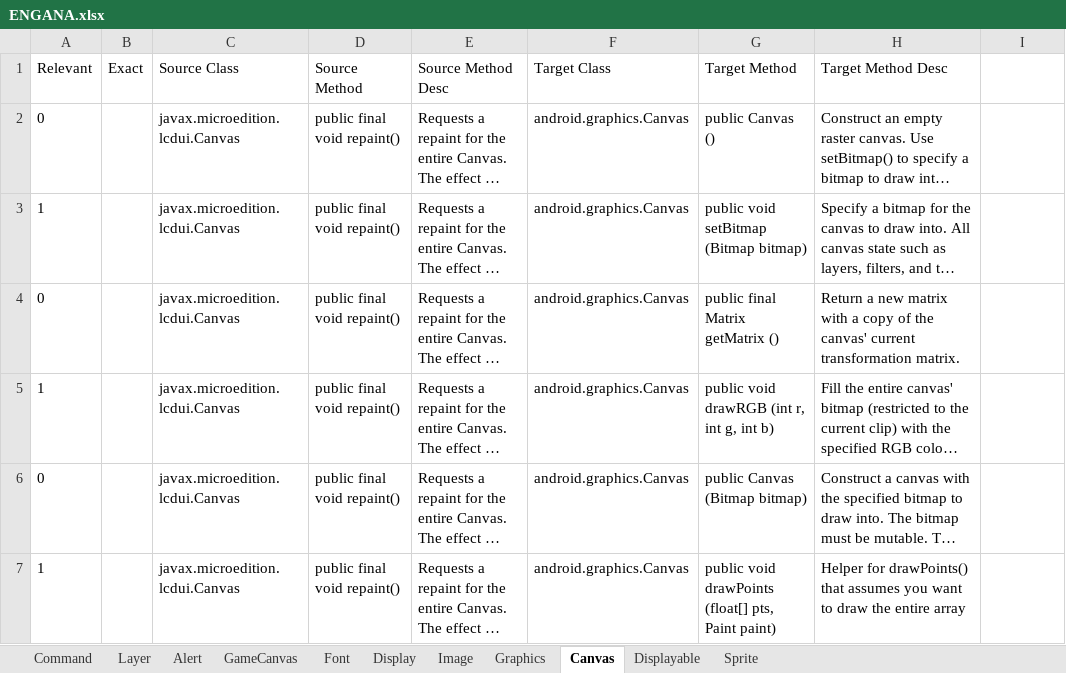
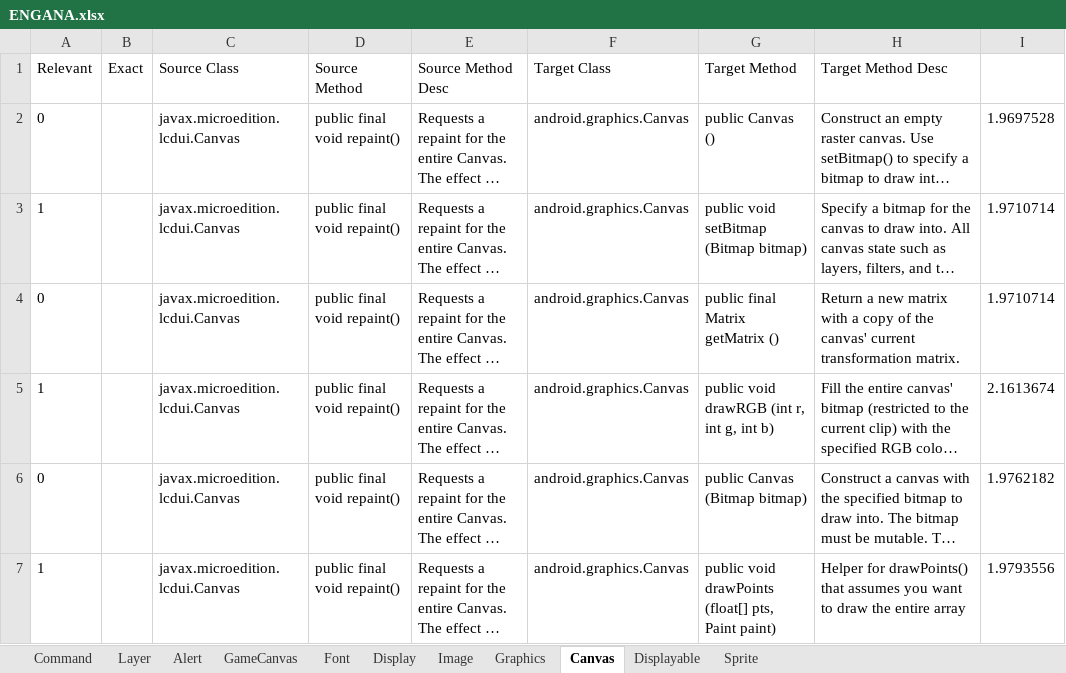
Before and after one commit to rahulpandita/APISIM, an Excel workbook: Source/premResults/v4/ENGANA.xlsx, sheet Canvas, drawn as a sheet; only a part is shown; long unchanged cells end in …; values as stored, in another font and other column widths than the file's, no borders; the diff covers the shown part only; the diff names each change by its address in the sheet, - before the commit and + after, or states it on an @@ line.

```diff
--- a/Source/premResults/v4/ENGANA.xlsx (sheet Canvas)
+++ b/Source/premResults/v4/ENGANA.xlsx (sheet Canvas)
-I2: (empty)
+I2: 1.9697528
-I3:I4: (empty)
+I3:I4: 1.9710714
-I5: (empty)
+I5: 2.1613674
-I6: (empty)
+I6: 1.9762182
-I7: (empty)
+I7: 1.9793556
```
Also changed, not shown: 49 added rows, 49 removed rows and 832 edited cells elsewhere in this sheet, sheet Graphics, sheet Sprite, sheet Font, sheet Alert, sheet Displayable, sheet Display, 4 more sheets, Source/premResults/v1/ENGANA.xlsx, Source/premResults/v1/SYNANA.xlsx, 29 other files.
